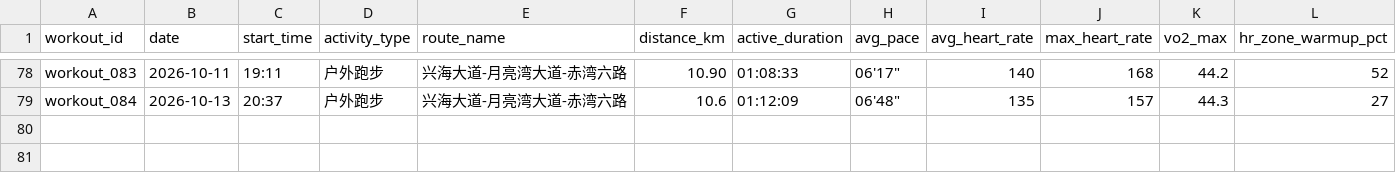
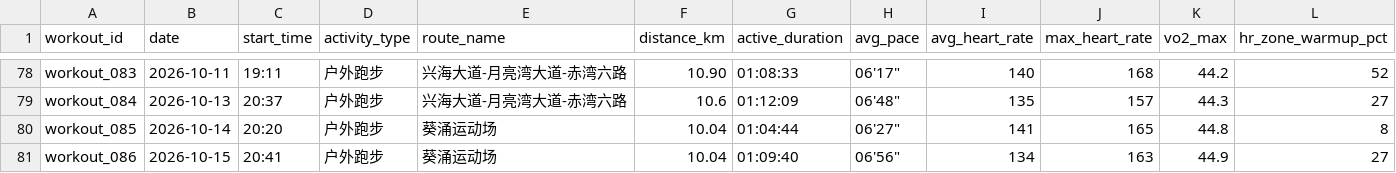
Before and after one commit to NanShi-rl/running-analyzer, a CSV file: data/running_records.csv, drawn as a sheet; only a part is shown, gaps mark what is left out; rows hold the shown columns only; the diff names each change by its address in the sheet, - before the commit and + after, or states it on an @@ line.

Commit message:
new records

```diff
--- a/data/running_records.csv
+++ b/data/running_records.csv
+row 80: workout_085 | 2026-10-14 | 20:20 | 户外跑步 | 葵涌运动场 | 10.04 | 01:04:44 | 06'27" | 141 | 165 | 44.8 | 8
+row 81: workout_086 | 2026-10-15 | 20:41 | 户外跑步 | 葵涌运动场 | 10.04 | 01:09:40 | 06'56" | 134 | 163 | 44.9 | 27
```
